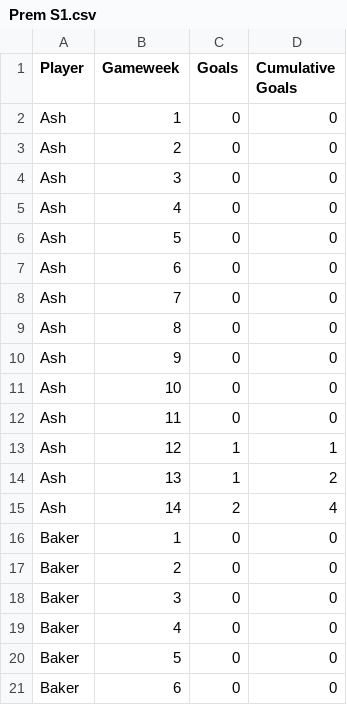
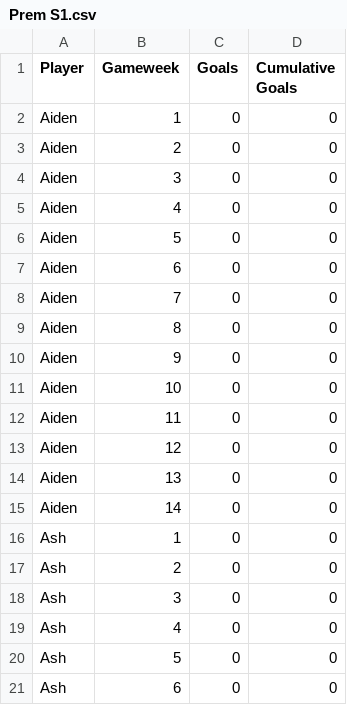
Before and after one commit to lewtip97/fives_app, a CSV file: data/team_stats/Prem S1.csv, drawn as a sheet; only a part is shown; the shorter side is filled out with more unchanged rows; the diff names each change by its address in the sheet, - before the commit and + after, or states it on an @@ line.

```diff
--- a/data/team_stats/Prem S1.csv
+++ b/data/team_stats/Prem S1.csv
+row 2: Aiden | 1 | 0 | 0
+row 3: Aiden | 2 | 0 | 0
+row 4: Aiden | 3 | 0 | 0
+row 5: Aiden | 4 | 0 | 0
+row 6: Aiden | 5 | 0 | 0
+row 7: Aiden | 6 | 0 | 0
+row 8: Aiden | 7 | 0 | 0
+row 9: Aiden | 8 | 0 | 0
+row 10: Aiden | 9 | 0 | 0
+row 11: Aiden | 10 | 0 | 0
+row 12: Aiden | 11 | 0 | 0
+row 13: Aiden | 12 | 0 | 0
+row 14: Aiden | 13 | 0 | 0
+row 15: Aiden | 14 | 0 | 0
```
Also changed, not shown: data/appearances_all.csv, data/goals_all.csv, 29 other files.
